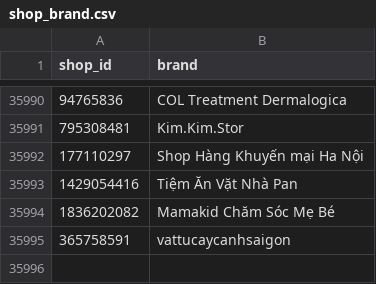
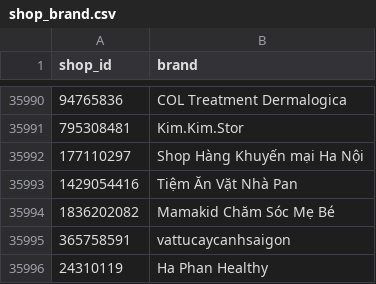
Before and after one commit to vynguyen-HO/ezs-dashboard, a CSV file: tools/shopee/shop_brand.csv, drawn as a sheet; only a part is shown, gaps mark what is left out.

```diff
--- a/tools/shopee/shop_brand.csv
+++ b/tools/shopee/shop_brand.csv
@@ -35995 +35995,2 @@ shop_id,brand
 365758591,vattucaycanhsaigon
+24310119,Ha Phan Healthy
```
Also changed, not shown: shopee/data/aff_src_daily.csv, 3 other files.
